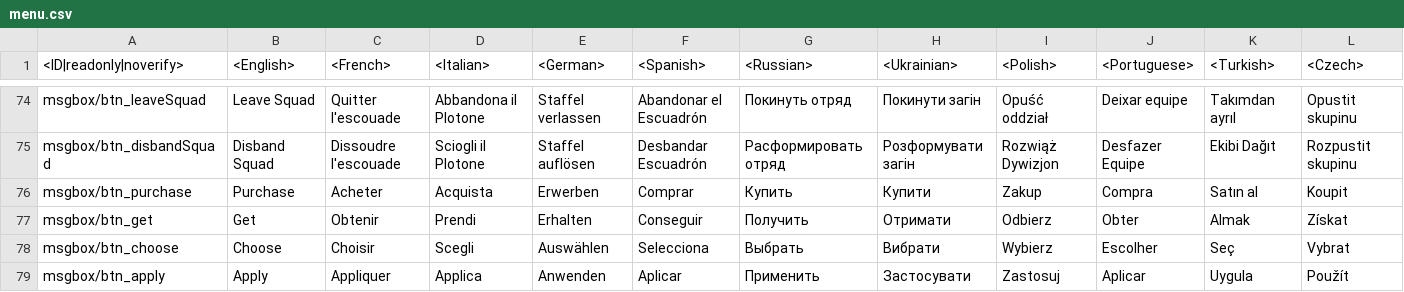
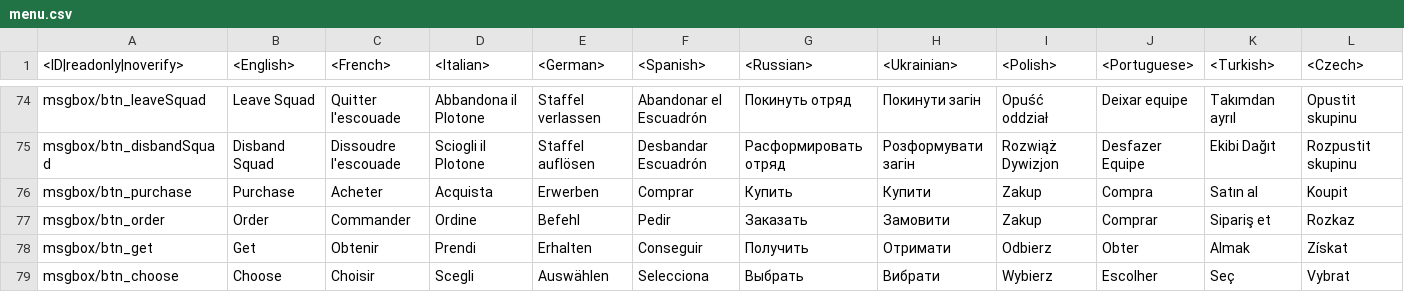
Before and after one commit to gszabi99/War-Thunder-Mobile-Datamine, a CSV file: lang.vromfs.bin_u/lang/menu.csv, drawn as a sheet; only a part is shown, gaps mark what is left out; the shorter side is filled out with more unchanged rows; rows hold the shown columns only; the diff names each change by its address in the sheet, - before the commit and + after, or states it on an @@ line.

```diff
--- a/lang.vromfs.bin_u/lang/menu.csv
+++ b/lang.vromfs.bin_u/lang/menu.csv
+row 77: msgbox/btn_order | Order | Commander | Ordine | Befehl | Pedir | Заказать | Замовити | Zakup | Comprar | Sipariş et | Rozkaz
```
Also changed, not shown: 23 other files.
